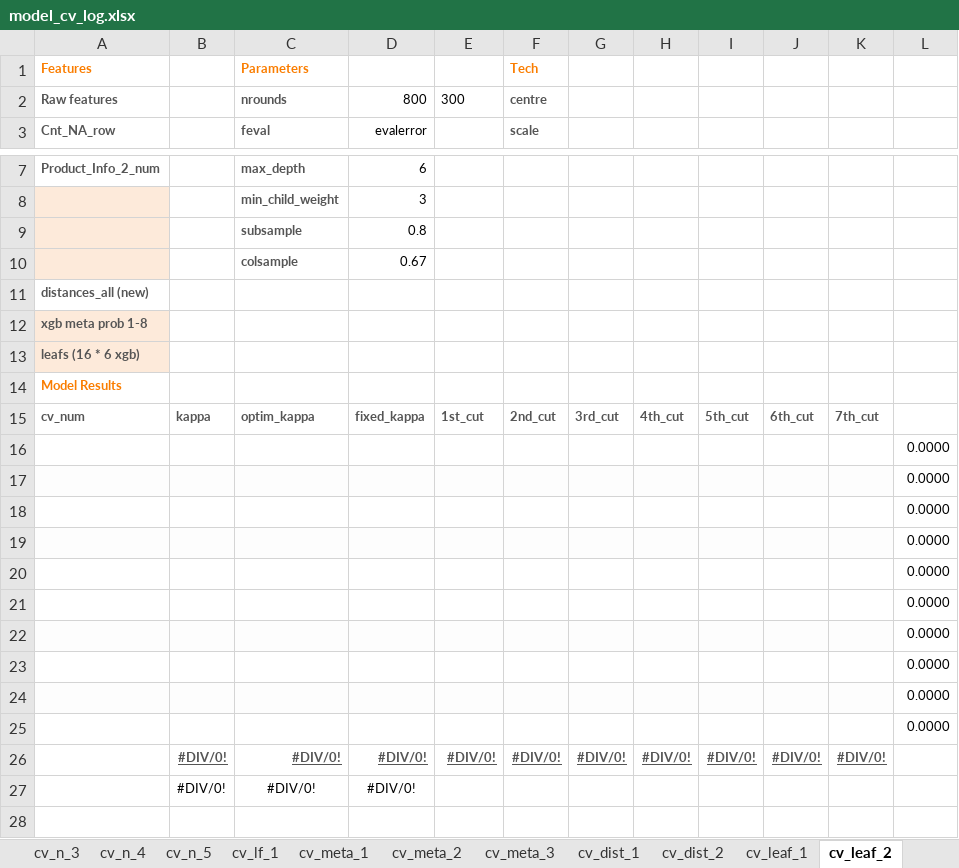
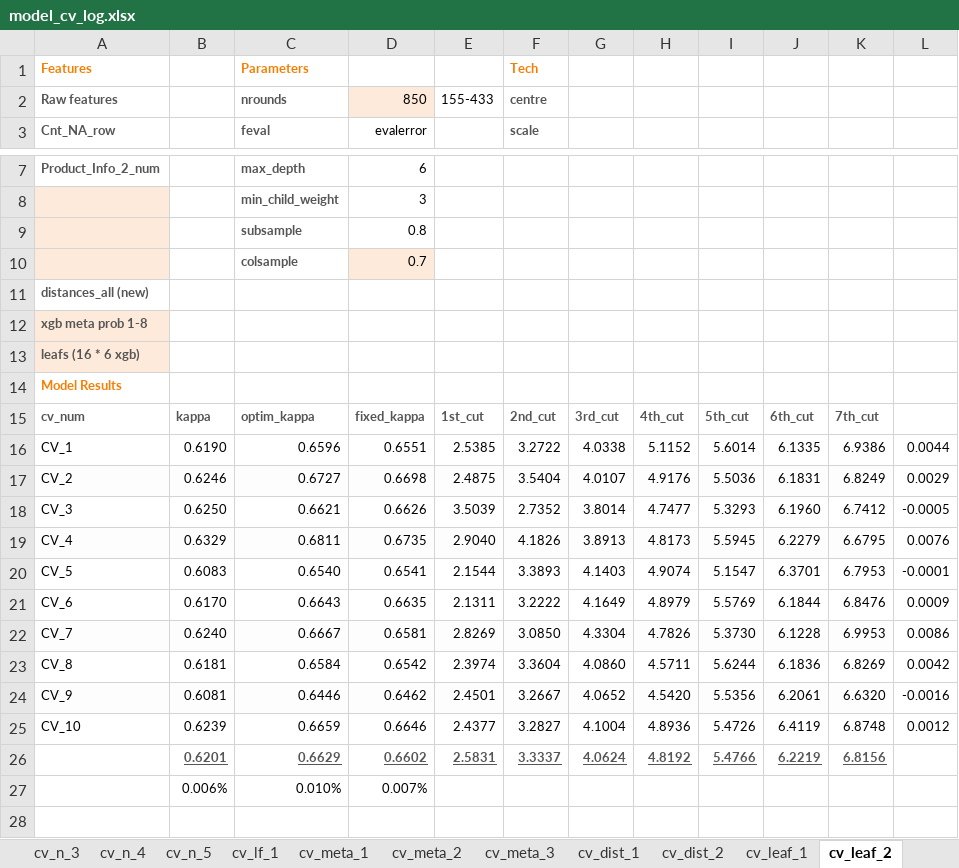
Before and after one commit to ivanliu1989/Prudential-Life-Insurance-Assessment, an Excel workbook: model_cv_log.xlsx, sheet cv_leaf_2, drawn as a sheet; only a part is shown, gaps mark what is left out; values as stored, in another font and other column widths than the file's, no borders; charts and pictures and conditional formats not drawn; removed rows and columns are numbered as before the commit, all else as after; the diff names each change by its address in the sheet, - before the commit and + after, or states it on an @@ line.

```diff
--- a/model_cv_log.xlsx (sheet cv_leaf_2)
+++ b/model_cv_log.xlsx (sheet cv_leaf_2)
-D2: 800
+D2: 850
-D2 fill: none
+D2 fill: #FDEADA
-E2: 300
+E2: 155-433
-D10: 0.67
+D10: 0.7
-D10 fill: none
+D10 fill: #FDEADA
-row 16:  |  |  |  |  |  |  |  |  |  |  | 0.0000
-row 17:  |  |  |  |  |  |  |  |  |  |  | 0.0000
-row 18:  |  |  |  |  |  |  |  |  |  |  | 0.0000
-row 19:  |  |  |  |  |  |  |  |  |  |  | 0.0000
-row 20:  |  |  |  |  |  |  |  |  |  |  | 0.0000
-row 21:  |  |  |  |  |  |  |  |  |  |  | 0.0000
-row 22:  |  |  |  |  |  |  |  |  |  |  | 0.0000
-row 23:  |  |  |  |  |  |  |  |  |  |  | 0.0000
-row 24:  |  |  |  |  |  |  |  |  |  |  | 0.0000
-row 25:  |  |  |  |  |  |  |  |  |  |  | 0.0000
-row 26:  | #DIV/0! | #DIV/0! | #DIV/0! | #DIV/0! | #DIV/0! | #DIV/0! | #DIV/0! | #DIV/0! | #DIV/0! | #DIV/0!
-row 27:  | #DIV/0! | #DIV/0! | #DIV/0!
+row 16: CV_1 | 0.6190 | 0.6596 | 0.6551 | 2.5385 | 3.2722 | 4.0338 | 5.1152 | 5.6014 | 6.1335 | 6.9386 | 0.0044
+row 17: CV_2 | 0.6246 | 0.6727 | 0.6698 | 2.4875 | 3.5404 | 4.0107 | 4.9176 | 5.5036 | 6.1831 | 6.8249 | 0.0029
+row 18: CV_3 | 0.6250 | 0.6621 | 0.6626 | 3.5039 | 2.7352 | 3.8014 | 4.7477 | 5.3293 | 6.1960 | 6.7412 | -0.0005
+row 19: CV_4 | 0.6329 | 0.6811 | 0.6735 | 2.9040 | 4.1826 | 3.8913 | 4.8173 | 5.5945 | 6.2279 | 6.6795 | 0.0076
+row 20: CV_5 | 0.6083 | 0.6540 | 0.6541 | 2.1544 | 3.3893 | 4.1403 | 4.9074 | 5.1547 | 6.3701 | 6.7953 | -0.0001
+row 21: CV_6 | 0.6170 | 0.6643 | 0.6635 | 2.1311 | 3.2222 | 4.1649 | 4.8979 | 5.5769 | 6.1844 | 6.8476 | 0.0009
+row 22: CV_7 | 0.6240 | 0.6667 | 0.6581 | 2.8269 | 3.0850 | 4.3304 | 4.7826 | 5.3730 | 6.1228 | 6.9953 | 0.0086
+row 23: CV_8 | 0.6181 | 0.6584 | 0.6542 | 2.3974 | 3.3604 | 4.0860 | 4.5711 | 5.6244 | 6.1836 | 6.8269 | 0.0042
+row 24: CV_9 | 0.6081 | 0.6446 | 0.6462 | 2.4501 | 3.2667 | 4.0652 | 4.5420 | 5.5356 | 6.2061 | 6.6320 | -0.0016
+row 25: CV_10 | 0.6239 | 0.6659 | 0.6646 | 2.4377 | 3.2827 | 4.1004 | 4.8936 | 5.4726 | 6.4119 | 6.8748 | 0.0012
+row 26:  | 0.6201 | 0.6629 | 0.6602 | 2.5831 | 3.3337 | 4.0624 | 4.8192 | 5.4766 | 6.2219 | 6.8156
+row 27:  | 0.006% | 0.010% | 0.007%
```
Also changed, not shown: sheet cv_leaf_3, sheet cv_n_6, charts or pictures, 2 other files.
